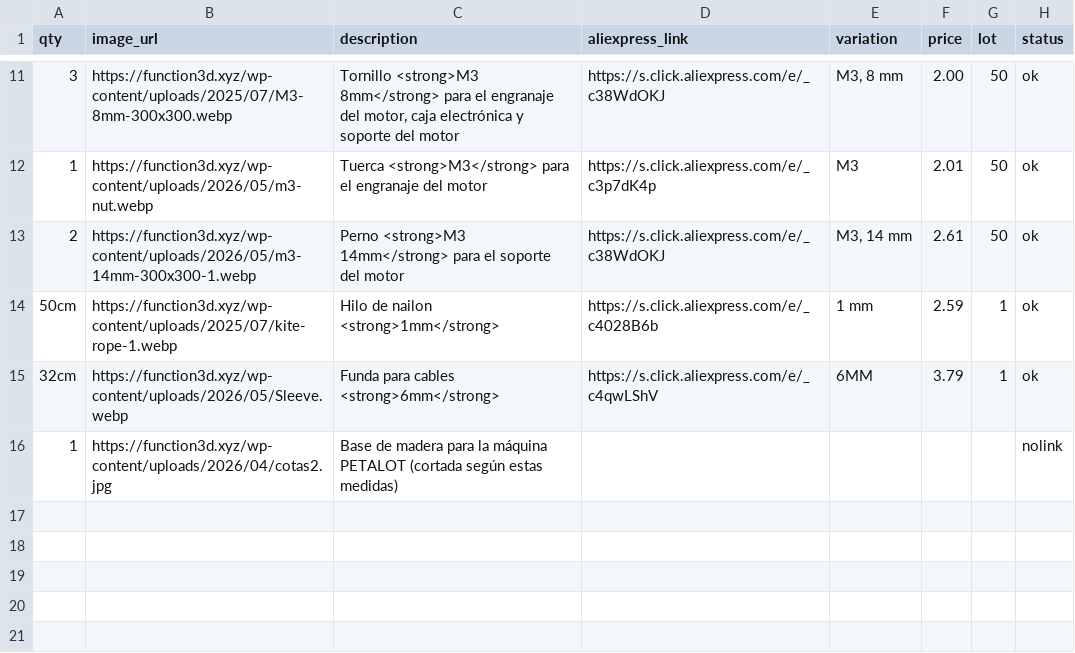
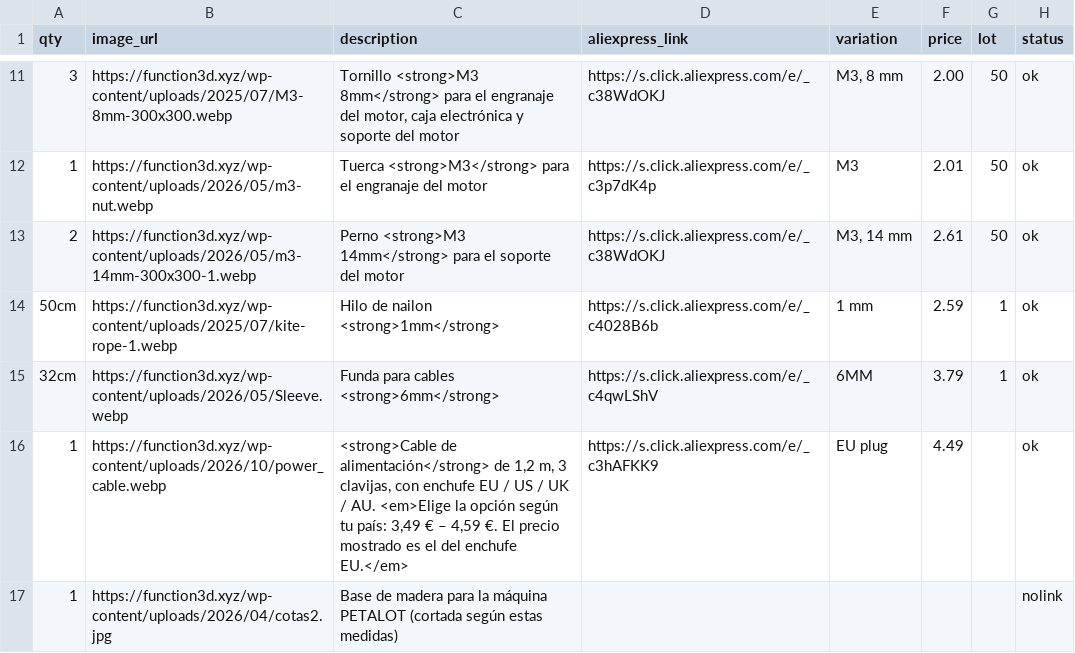
Before and after one commit to function3d/petalot, a CSV file: parts-list-petalot.es.csv, drawn as a sheet; only a part is shown, gaps mark what is left out; the diff names each change by its address in the sheet, - before the commit and + after, or states it on an @@ line.

Commit message:
data: add power cable (EU/US/UK/AU plug) to the PETALOT machine list
Option depends on the buyer's country: 3.49 (US) to 4.59 (AU). The row keeps the
EU option (4.49) so the total stays correct, and the description tells the buyer
to pick their own plug and shows the range.

Image uploaded to the site media library (power_cable.webp) instead of hotlinking
the AliExpress CDN.

BOM total: 157.99 -> 162.48 EUR

```diff
--- a/parts-list-petalot.es.csv
+++ b/parts-list-petalot.es.csv
+row 16: 1 | https://function3d.xyz/wp-content/uploads/2026/10/power_cable.webp | <strong>Cable de alimentación</strong> de 1,2 m, 3 clavijas, con enchufe EU / US / UK / AU. <em>Elige la opción según tu país: 3,49 € – 4,59 €. El precio mostrado es el del enchufe EU.</em> | https://s.click.aliexpress.com/e/_c3hAFKK9 | EU plug | 4.49 |  | ok
```
Also changed, not shown: parts-list-petalot.csv, 2 other files.
